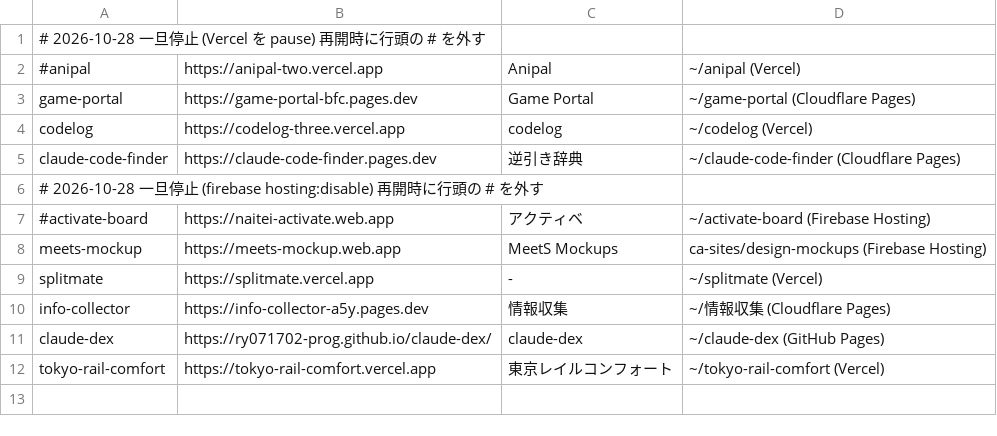
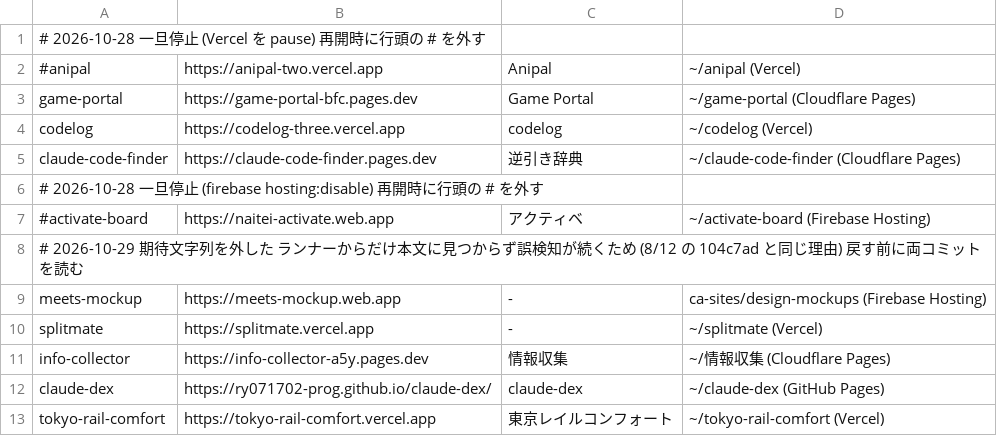
Before and after one commit to ry071702-prog/uptime-sentinel, a TSV file: targets.tsv, drawn as a sheet.

```diff
--- a/targets.tsv
+++ b/targets.tsv
@@ -7,3 +7,4 @@ claude-code-finder	https://claude-code-finder.pages.dev	逆引き辞典	~/claude
 #activate-board	https://naitei-activate.web.app	アクティベ	~/activate-board (Firebase Hosting)
-meets-mockup	https://meets-mockup.web.app	MeetS Mockups	ca-sites/design-mockups (Firebase Hosting)
+# 2026-10-29 期待文字列を外した  ランナーからだけ本文に見つからず誤検知が続くため (8/12 の 104c7ad と同じ理由)  戻す前に両コミットを読む
+meets-mockup	https://meets-mockup.web.app	-	ca-sites/design-mockups (Firebase Hosting)
 splitmate	https://splitmate.vercel.app	-	~/splitmate (Vercel)
```
